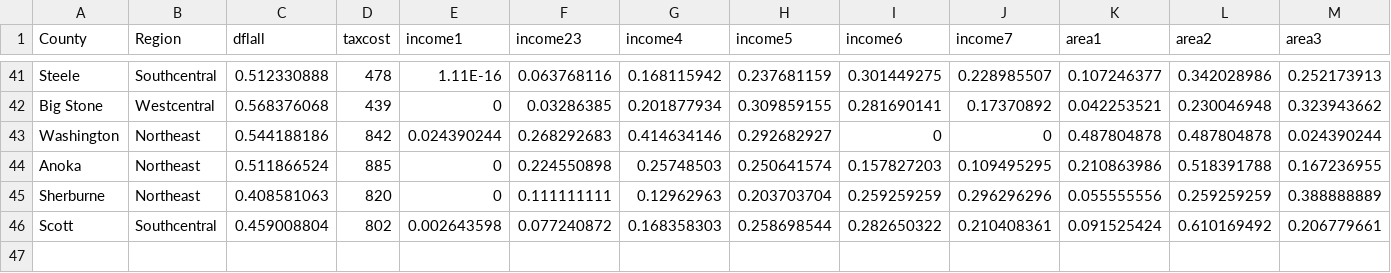
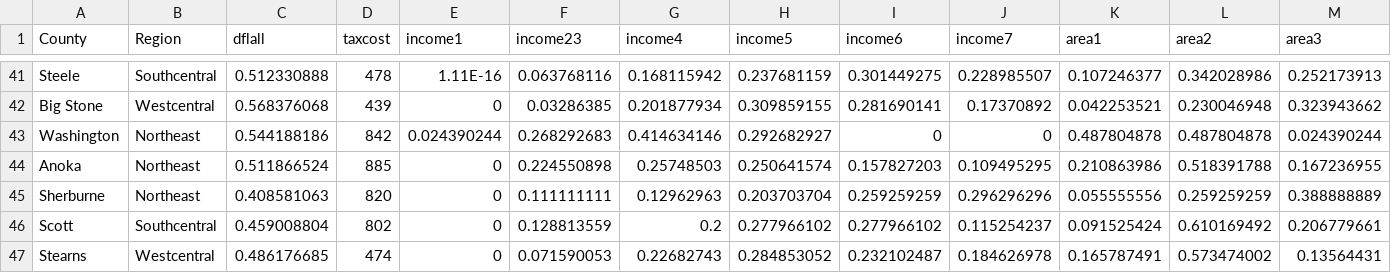
Before and after one commit to ellelang/DCM, a CSV file: data/countywta_0426.csv, drawn as a sheet; only a part is shown, gaps mark what is left out; rows hold the shown columns only; the diff names each change by its address in the sheet, - before the commit and + after, or states it on an @@ line.

```diff
--- a/data/countywta_0426.csv
+++ b/data/countywta_0426.csv
-E46 (income1): 0.002643598
+E46 (income1): 0
-F46 (income23): 0.077240872
+F46 (income23): 0.128813559
-G46 (income4): 0.168358303
+G46 (income4): 0.2
-H46 (income5): 0.258698544
+H46 (income5): 0.277966102
-I46 (income6): 0.282650322
+I46 (income6): 0.277966102
-J46 (income7): 0.210408361
+J46 (income7): 0.115254237
+row 47: Stearns | Westcentral | 0.486176685 | 474 | 0 | 0.071590053 | 0.22682743 | 0.284853052 | 0.232102487 | 0.184626978 | 0.165787491 | 0.573474002 | 0.13564431
```
Also changed, not shown: data/county_all0426.csv, 7 other files.
